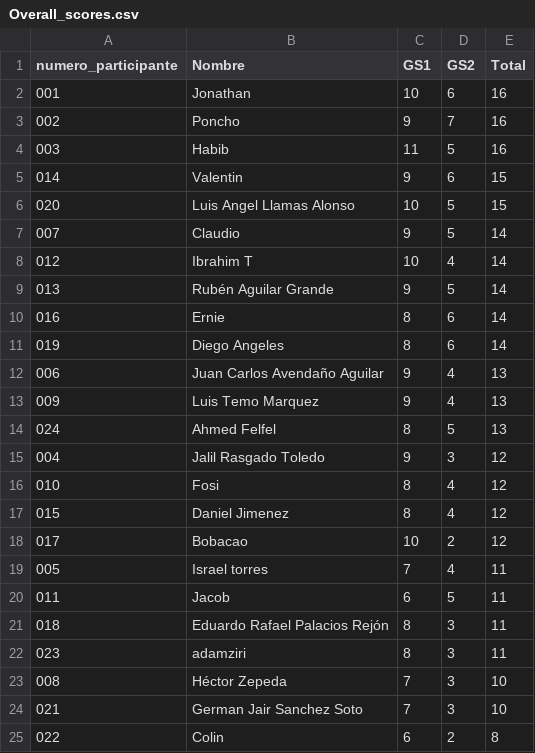
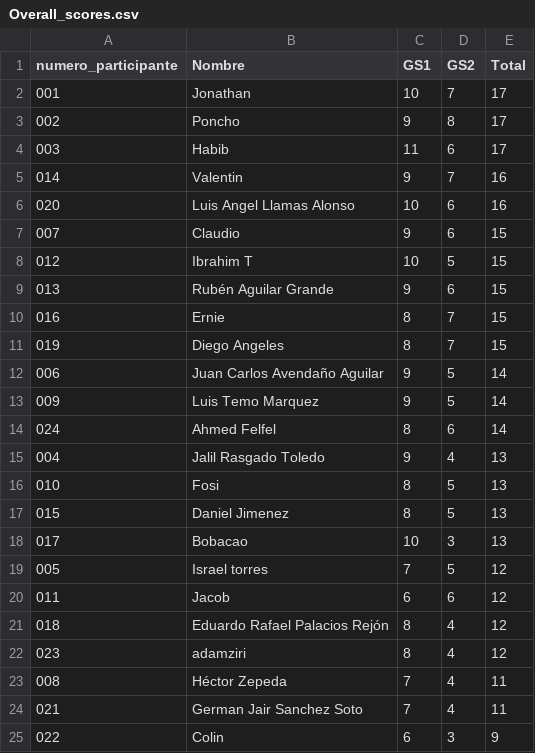
Before and after one commit to alffajardo/Qatar2022, a CSV file: Overall_scores.csv, drawn as a sheet.

```diff
--- a/Overall_scores.csv
+++ b/Overall_scores.csv
@@ -1,25 +1,25 @@
 numero_participante,Nombre,GS1,GS2,Total
-001,Jonathan,10,6,16
-002,Poncho,9,7,16
-003,Habib,11,5,16
-014,Valentin,9,6,15
-020,Luis Angel Llamas Alonso,10,5,15
-007,Claudio,9,5,14
-012,Ibrahim T,10,4,14
-013,Rubén Aguilar Grande,9,5,14
-016,Ernie,8,6,14
-019,Diego Angeles,8,6,14
-006,Juan Carlos Avendaño Aguilar,9,4,13
-009,Luis Temo Marquez,9,4,13
-024,Ahmed Felfel,8,5,13
-004,Jalil Rasgado Toledo,9,3,12
-010,Fosi,8,4,12
-015,Daniel Jimenez,8,4,12
-017,Bobacao,10,2,12
-005,Israel torres,7,4,11
-011,Jacob,6,5,11
-018,Eduardo Rafael Palacios Rejón,8,3,11
-023,adamziri,8,3,11
-008,Héctor Zepeda,7,3,10
-021,German Jair Sanchez Soto,7,3,10
-022,Colin,6,2,8
+001,Jonathan,10,7,17
+002,Poncho,9,8,17
+003,Habib,11,6,17
+014,Valentin,9,7,16
+020,Luis Angel Llamas Alonso,10,6,16
+007,Claudio,9,6,15
+012,Ibrahim T,10,5,15
+013,Rubén Aguilar Grande,9,6,15
+016,Ernie,8,7,15
+019,Diego Angeles,8,7,15
+006,Juan Carlos Avendaño Aguilar,9,5,14
+009,Luis Temo Marquez,9,5,14
+024,Ahmed Felfel,8,6,14
+004,Jalil Rasgado Toledo,9,4,13
+010,Fosi,8,5,13
+015,Daniel Jimenez,8,5,13
+017,Bobacao,10,3,13
+005,Israel torres,7,5,12
+011,Jacob,6,6,12
+018,Eduardo Rafael Palacios Rejón,8,4,12
+023,adamziri,8,4,12
+008,Héctor Zepeda,7,4,11
+021,German Jair Sanchez Soto,7,4,11
+022,Colin,6,3,9
```
Also changed, not shown: GS2_complete_scores.csv, 1 other file.
